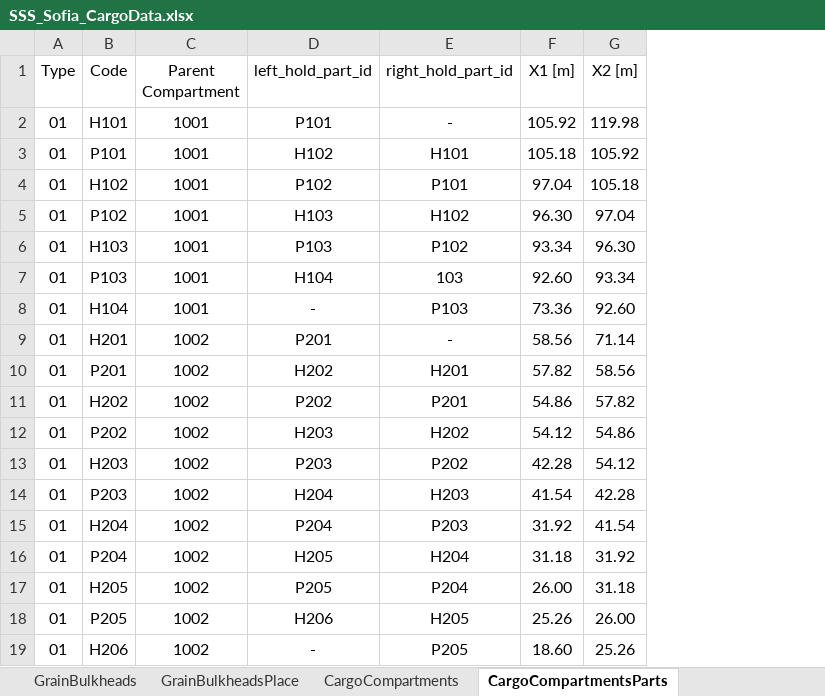
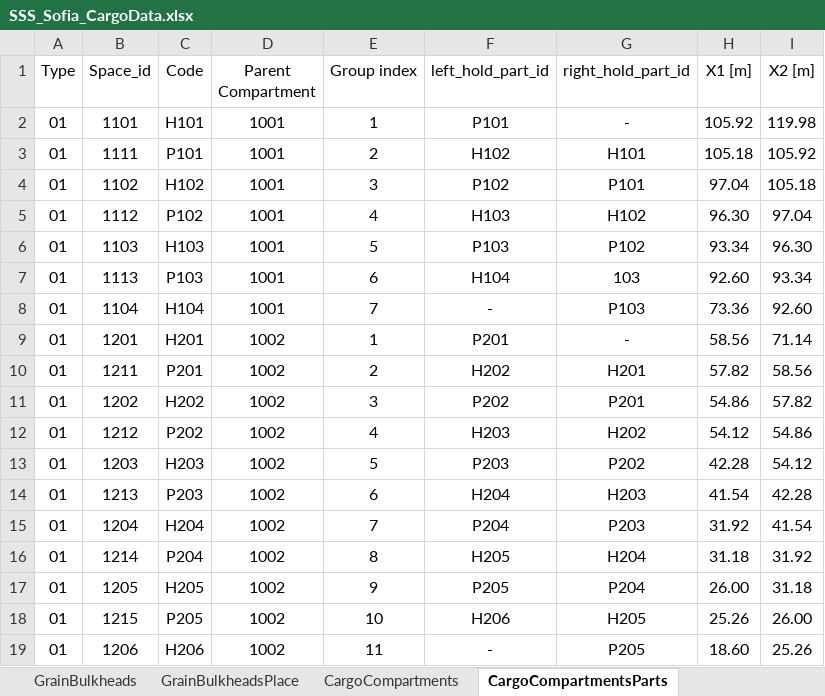
Before and after one commit to a-givertzman/sss, an Excel workbook: assets/fleet/9245263_sofia/datasets/Loads/SSS_Sofia_CargoData.xlsx, sheet CargoCompartmentsParts, drawn as a sheet; values as stored, in another font and other column widths than the file's, no borders; addresses are those after the commit; the diff names each change by its address in the sheet, - before the commit and + after, or states it on an @@ line.

Commit message:
sofia | initial data | big fix

```diff
--- a/assets/fleet/9245263_sofia/datasets/Loads/SSS_Sofia_CargoData.xlsx (sheet CargoCompartmentsParts)
+++ b/assets/fleet/9245263_sofia/datasets/Loads/SSS_Sofia_CargoData.xlsx (sheet CargoCompartmentsParts)
+column B (Space_id), rows 2-19: 1101 | 1111 | 1102 | 1112 | 1103 | 1113 | 1104 | 1201 | 1211 | 1202 | 1212 | 1203 | 1213 | 1204 | 1214 | 1205 | 1215 | 1206
+column E (Group index), rows 2-19: 1 | 2 | 3 | 4 | 5 | 6 | 7 | 1 | 2 | 3 | 4 | 5 | 6 | 7 | 8 | 9 | 10 | 11
-C2 (Code): Н101
+C2 (Code): H101
-C4 (Code): Н102
+C4 (Code): H102
-C6 (Code): Н103
+C6 (Code): H103
-C8 (Code): Н104
+C8 (Code): H104
```
Also changed, not shown: 2 other files.
